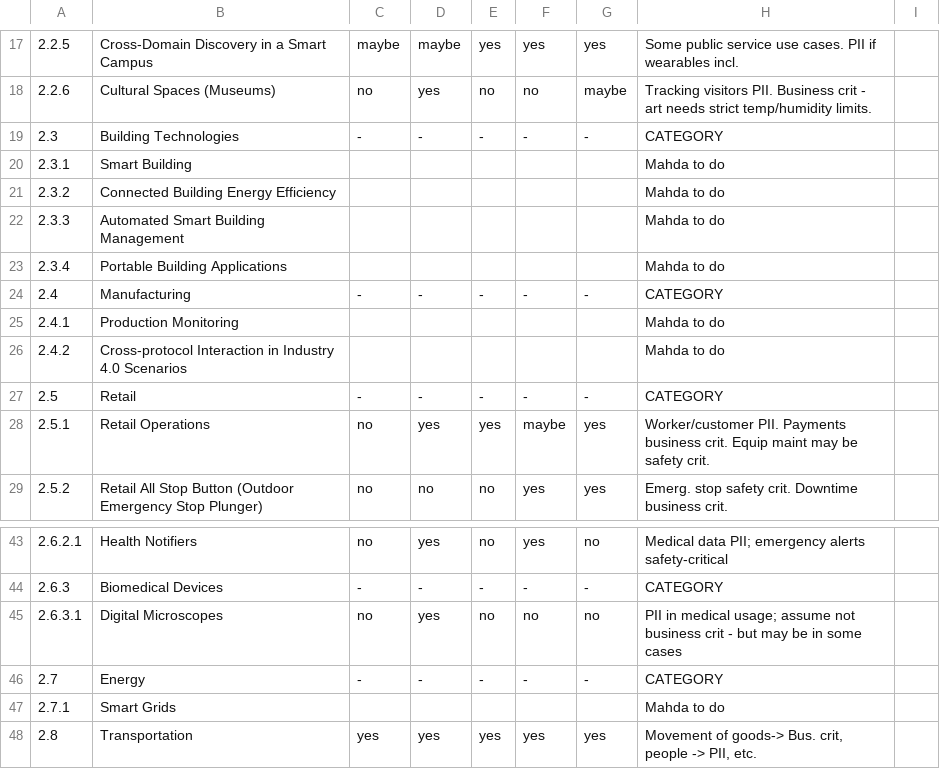
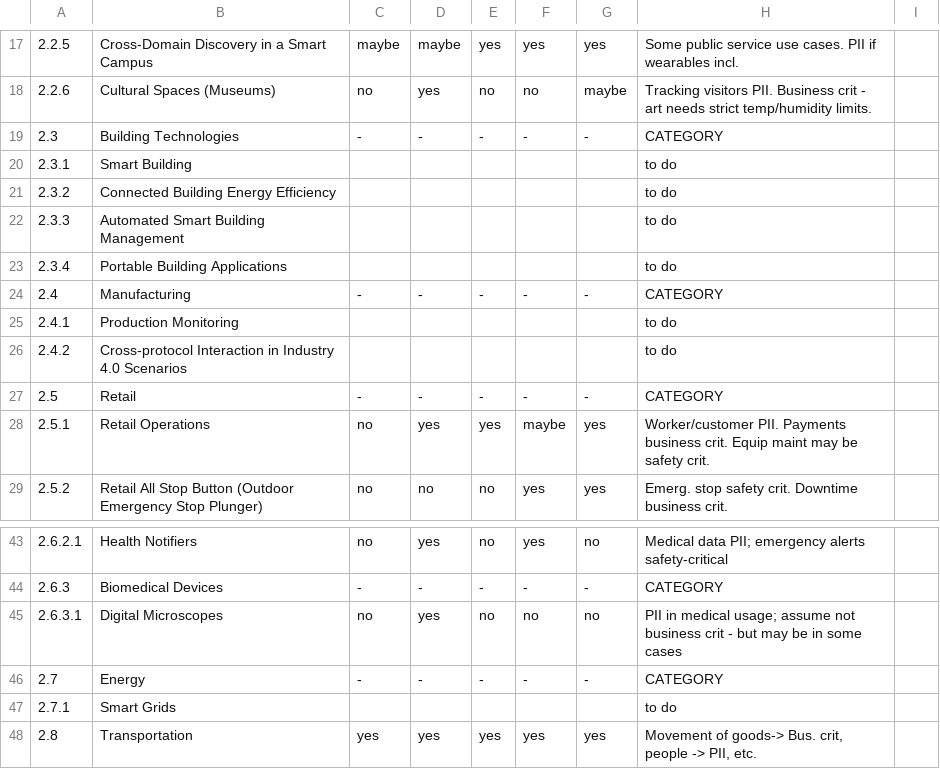
Before and after one commit to w3c/wot-usecases, a CSV file: USE-CASES/security-categories.csv, drawn as a sheet; only a part is shown, gaps mark what is left out.

Commit message:
Madha to do -> to do

```diff
--- a/USE-CASES/security-categories.csv
+++ b/USE-CASES/security-categories.csv
@@ -19,9 +19,9 @@
 2.3,Building Technologies,-,-,-,-,-,"CATEGORY",
-2.3.1,Smart Building,,,,,,"Mahda to do",
-2.3.2,Connected Building Energy Efficiency,,,,,,"Mahda to do",
-2.3.3,Automated Smart Building Management,,,,,,"Mahda to do",
-2.3.4,Portable Building Applications,,,,,,"Mahda to do",
+2.3.1,Smart Building,,,,,,"to do",
+2.3.2,Connected Building Energy Efficiency,,,,,,"to do",
+2.3.3,Automated Smart Building Management,,,,,,"to do",
+2.3.4,Portable Building Applications,,,,,,"to do",
 2.4,Manufacturing,-,-,-,-,-,"CATEGORY",
-2.4.1,Production Monitoring,,,,,,"Mahda to do",
-2.4.2,Cross-protocol Interaction in Industry 4.0 Scenarios,,,,,,"Mahda to do",
+2.4.1,Production Monitoring,,,,,,"to do",
+2.4.2,Cross-protocol Interaction in Industry 4.0 Scenarios,,,,,,"to do",
 2.5,Retail,-,-,-,-,-,"CATEGORY",
@@ -46,3 +46,3 @@
 2.7,Energy,-,-,-,-,-,"CATEGORY",
-2.7.1,Smart Grids,,,,,,"Mahda to do",
+2.7.1,Smart Grids,,,,,,"to do",
 2.8,Transportation,yes,yes,yes,yes,yes,"Movement of goods-> Bus. crit, people -> PII, etc.",
```
